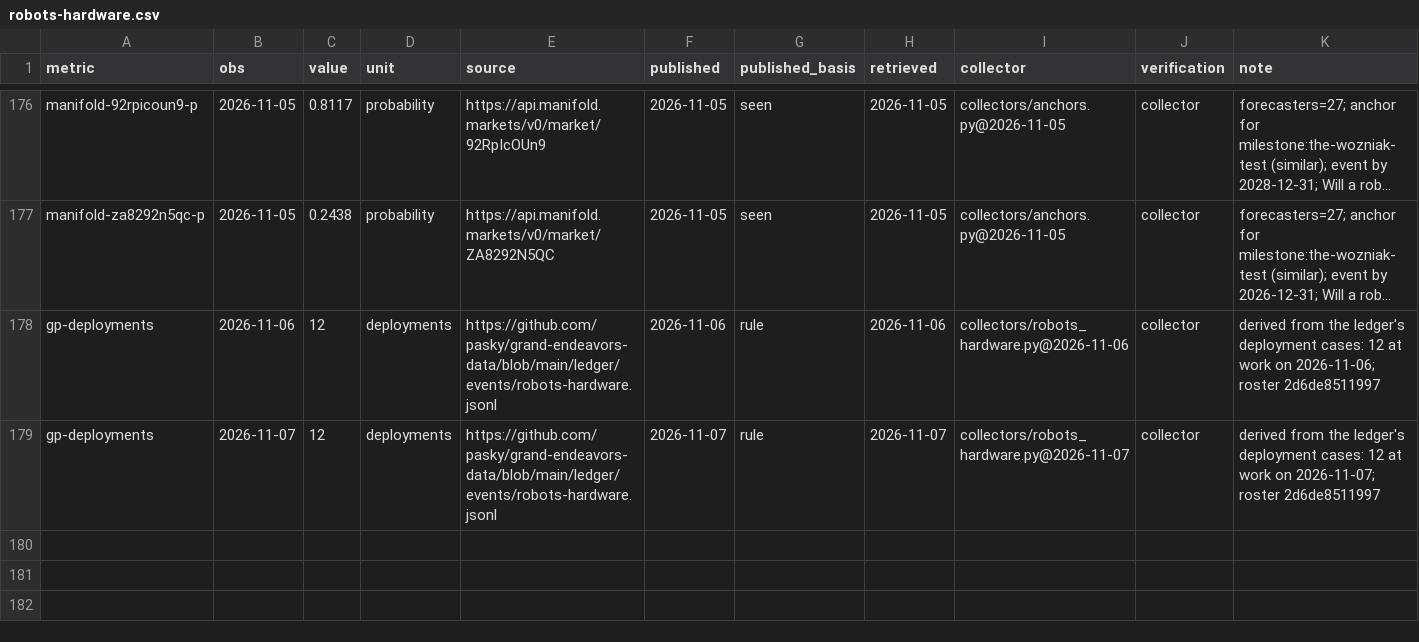
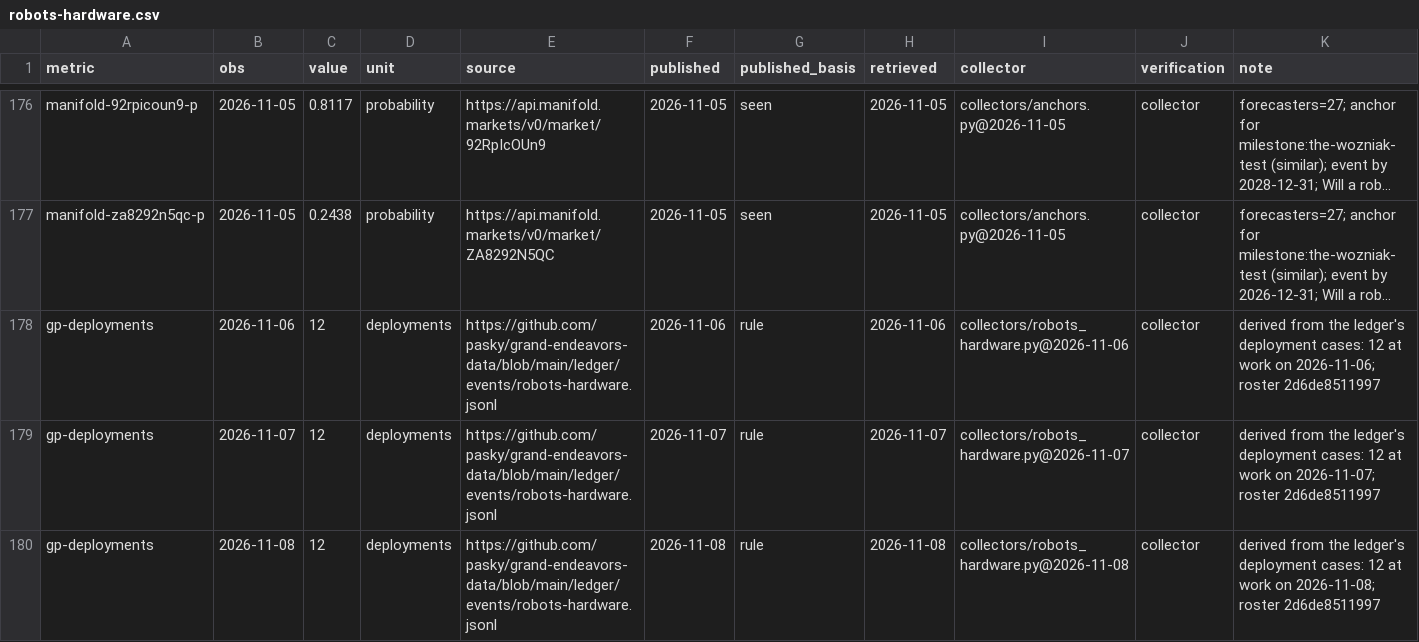
Before and after one commit to pasky/grand-endeavors-data, a CSV file: ledger/observations/robots-hardware.csv, drawn as a sheet; only a part is shown, gaps mark what is left out; long unchanged cells end in ….

Commit message:
collect robots-hardware (2026-11-08)

```diff
--- a/ledger/observations/robots-hardware.csv
+++ b/ledger/observations/robots-hardware.csv
@@ -179 +179,2 @@ gp-deployments,2026-11-06,12,deployments,https://github.com/pasky/grand-endeavor
 gp-deployments,2026-11-07,12,deployments,https://github.com/pasky/grand-endeavors-data/blob/main/ledger/events/robots-hardware.jsonl,2026-11-07,rule,2026-11-07,collectors/robots_hardware.py@2026-11-07,collector,derived from the ledger's deployment cases: 12 at work on 2026-11-07; roster 2d6de8511997
+gp-deployments,2026-11-08,12,deployments,https://github.com/pasky/grand-endeavors-data/blob/main/ledger/events/robots-hardware.jsonl,2026-11-08,rule,2026-11-08,collectors/robots_hardware.py@2026-11-08,collector,derived from the ledger's deployment cases: 12 at work on 2026-11-08; roster 2d6de8511997
```
